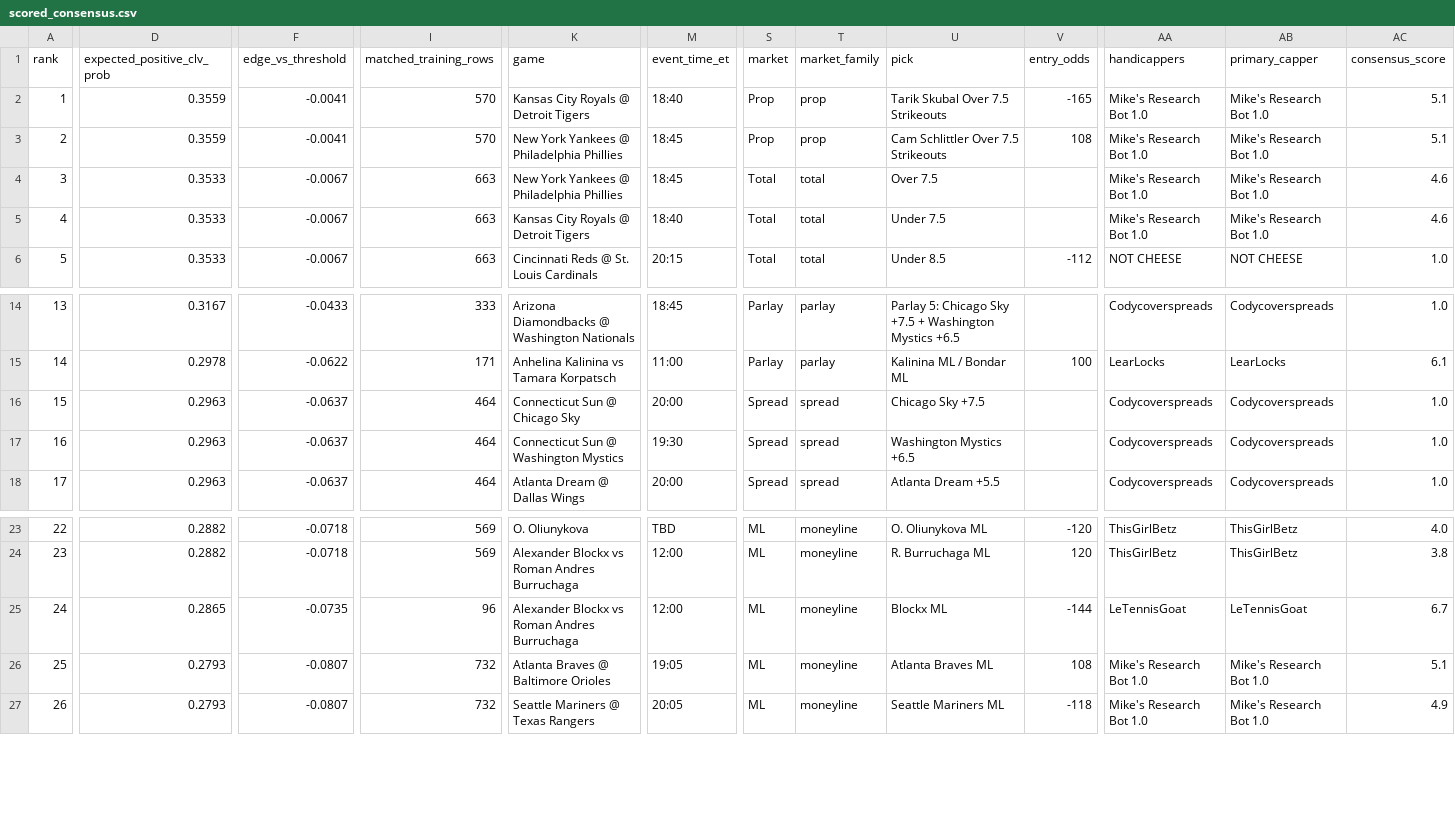
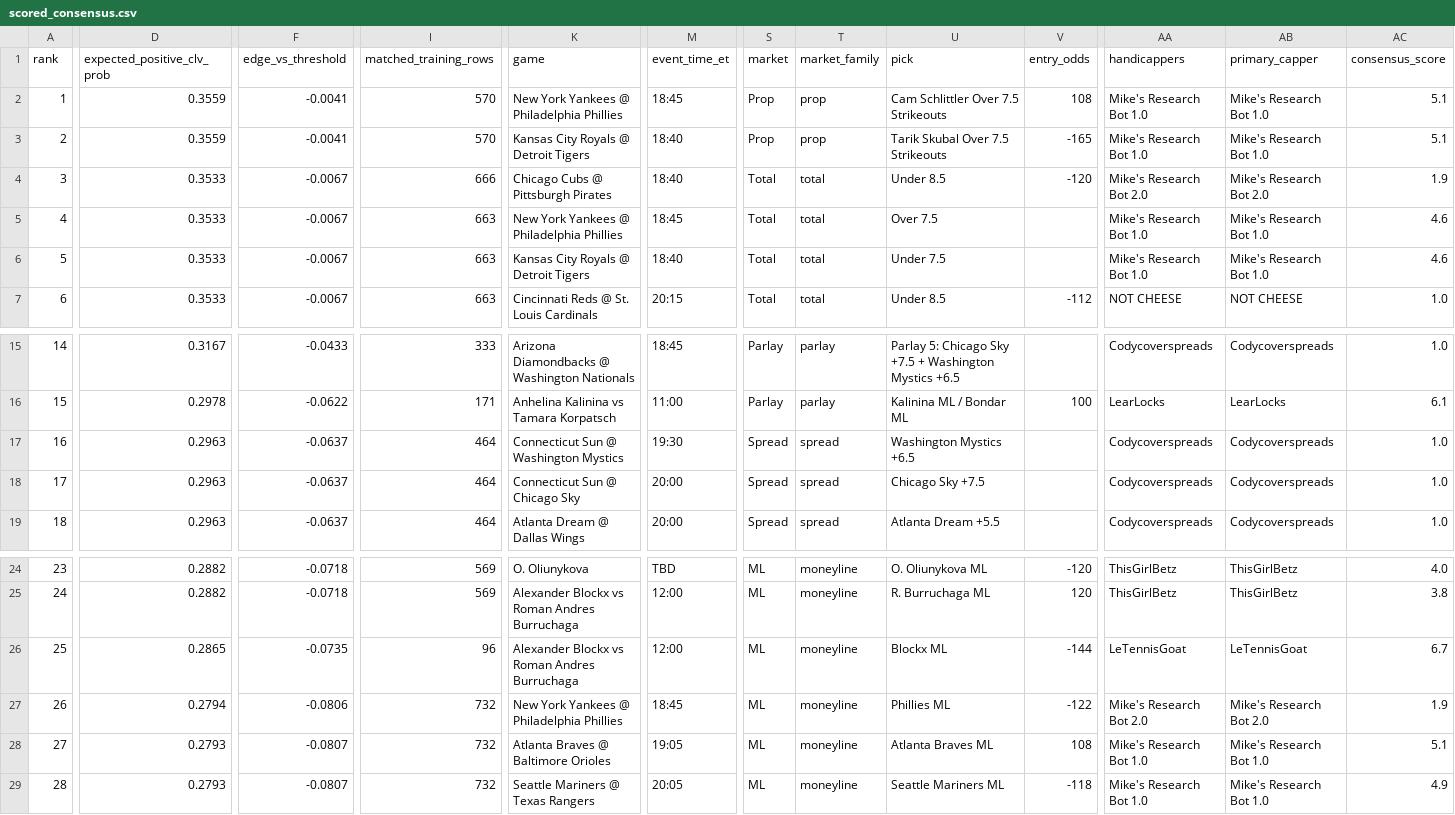
Before and after one commit to maomaocodes/clv-edge-desk, a CSV file: scored_consensus.csv, drawn as a sheet; only a part is shown, gaps mark what is left out; addresses are those after the commit; rows hold the shown columns only; the diff covers the shown part only; the diff names each change by its address in the sheet, - before the commit and + after, or states it on an @@ line.

```diff
--- a/scored_consensus.csv
+++ b/scored_consensus.csv
+row 2: 1 | 0.3559 | -0.0041 | 570 | New York Yankees @ Philadelphia Phillies | 18:45 | Prop | prop | Cam Schlittler Over 7.5 Strikeouts | 108 | Mike's Research Bot 1.0 | Mike's Research Bot 1.0 | 5.1
@@ column A (rank) renumbered from row 3 down @@
-D4 (expected_positive_clv_prob): 0.3559
+D4 (expected_positive_clv_prob): 0.3533
-F4 (edge_vs_threshold): -0.0041
+F4 (edge_vs_threshold): -0.0067
-I4 (matched_training_rows): 570
+I4 (matched_training_rows): 666
-K4 (game): New York Yankees @ Philadelphia Phillies
+K4 (game): Chicago Cubs @ Pittsburgh Pirates
-M4 (event_time_et): 18:45
+M4 (event_time_et): 18:40
-S4 (market): Prop
+S4 (market): Total
-T4 (market_family): prop
+T4 (market_family): total
-U4 (pick): Cam Schlittler Over 7.5 Strikeouts
+U4 (pick): Under 8.5
-V4 (entry_odds): 108
+V4 (entry_odds): -120
-AA4 (handicappers): Mike's Research Bot 1.0
+AA4 (handicappers): Mike's Research Bot 2.0
-AB4 (primary_capper): Mike's Research Bot 1.0
+AB4 (primary_capper): Mike's Research Bot 2.0
-AC4 (consensus_score): 5.1
+AC4 (consensus_score): 1.9
+row 27: 26 | 0.2794 | -0.0806 | 732 | New York Yankees @ Philadelphia Phillies | 18:45 | ML | moneyline | Phillies ML | -122 | Mike's Research Bot 2.0 | Mike's Research Bot 2.0 | 1.9
```
Also changed, not shown: 2 edited cells elsewhere in this file, 4 other files.
